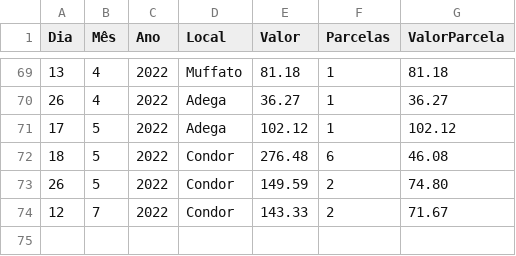
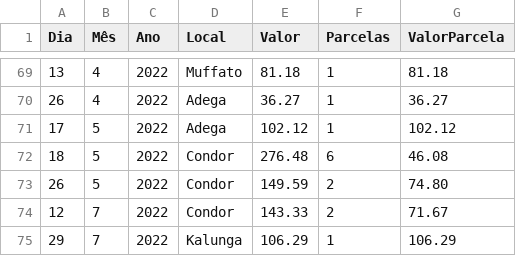
Before and after one commit to JoseCSCJ/ExercicioCidadeFS, a CSV file: CC.csv, drawn as a sheet; only a part is shown, gaps mark what is left out; the diff names each change by its address in the sheet, - before the commit and + after, or states it on an @@ line.

Commit message:
Update CC.csv

```diff
--- a/CC.csv
+++ b/CC.csv
+row 75: 29 | 7 | 2022 | Kalunga | 106.29 | 1 | 106.29
```
